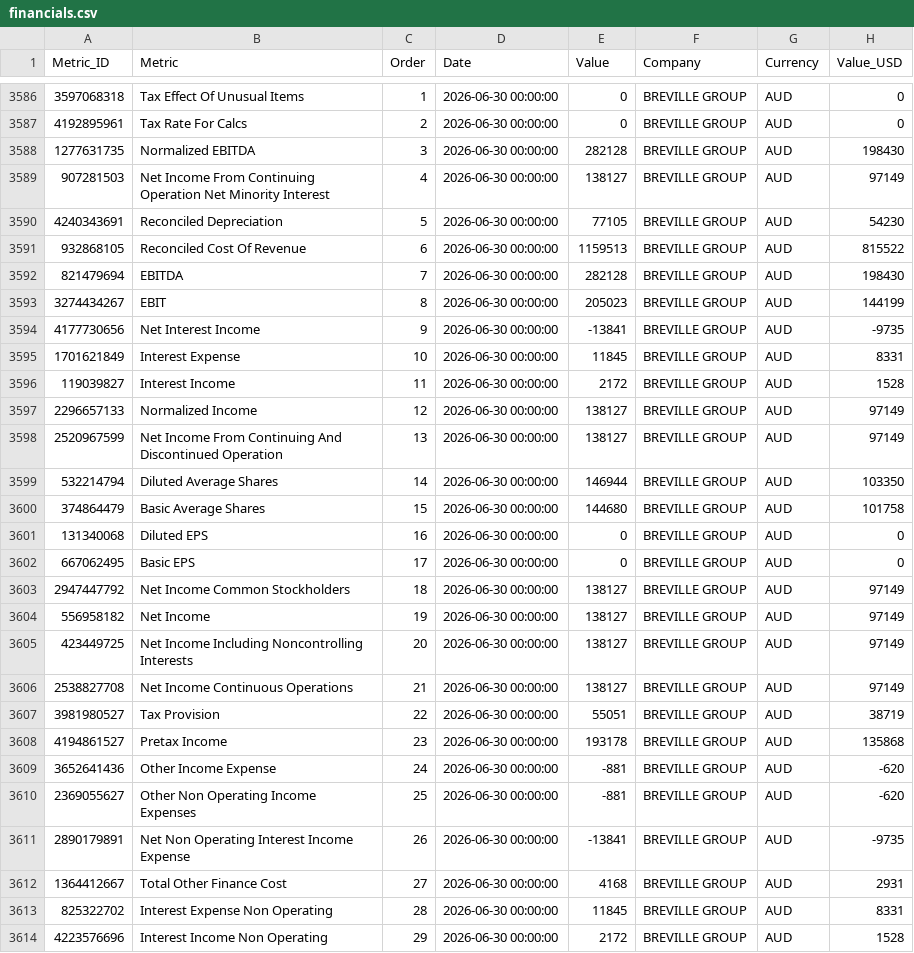
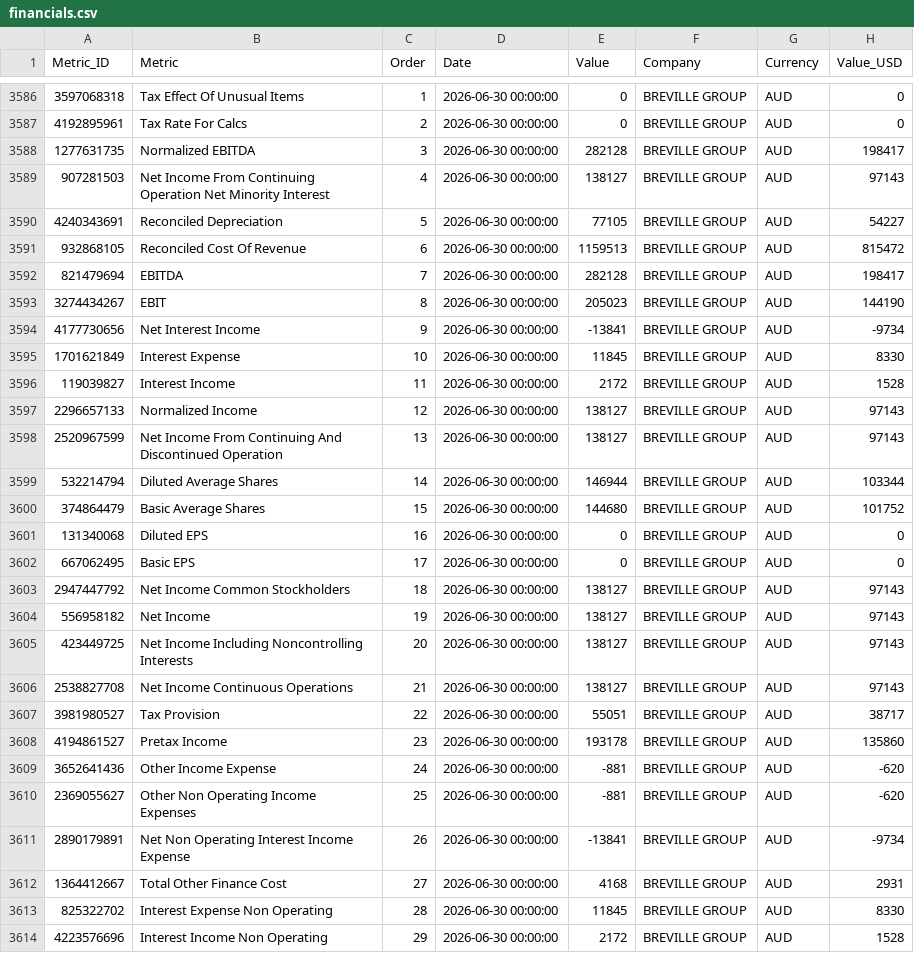
Before and after one commit to aliyigityavas/financials, a CSV file: financials.csv, drawn as a sheet; only a part is shown, gaps mark what is left out; the diff covers the shown part only.

```diff
--- a/financials.csv
+++ b/financials.csv
@@ -3587,28 +3587,28 @@ Metric_ID,Metric,Order,Date,Value,Company,Currency,Value_USD
 4192895961,Tax Rate For Calcs,2,2026-06-30 00:00:00,0,BREVILLE GROUP,AUD,0
-1277631735,Normalized EBITDA,3,2026-06-30 00:00:00,282128,BREVILLE GROUP,AUD,198430
-907281503,Net Income From Continuing Operation Net Minority Interest,4,2026-06-30 00:00:00,138127,BREVILLE GROUP,AUD,97149
-4240343691,Reconciled Depreciation,5,2026-06-30 00:00:00,77105,BREVILLE GROUP,AUD,54230
-932868105,Reconciled Cost Of Revenue,6,2026-06-30 00:00:00,1159513,BREVILLE GROUP,AUD,815522
-821479694,EBITDA,7,2026-06-30 00:00:00,282128,BREVILLE GROUP,AUD,198430
-3274434267,EBIT,8,2026-06-30 00:00:00,205023,BREVILLE GROUP,AUD,144199
-4177730656,Net Interest Income,9,2026-06-30 00:00:00,-13841,BREVILLE GROUP,AUD,-9735
-1701621849,Interest Expense,10,2026-06-30 00:00:00,11845,BREVILLE GROUP,AUD,8331
+1277631735,Normalized EBITDA,3,2026-06-30 00:00:00,282128,BREVILLE GROUP,AUD,198417
+907281503,Net Income From Continuing Operation Net Minority Interest,4,2026-06-30 00:00:00,138127,BREVILLE GROUP,AUD,97143
+4240343691,Reconciled Depreciation,5,2026-06-30 00:00:00,77105,BREVILLE GROUP,AUD,54227
+932868105,Reconciled Cost Of Revenue,6,2026-06-30 00:00:00,1159513,BREVILLE GROUP,AUD,815472
+821479694,EBITDA,7,2026-06-30 00:00:00,282128,BREVILLE GROUP,AUD,198417
+3274434267,EBIT,8,2026-06-30 00:00:00,205023,BREVILLE GROUP,AUD,144190
+4177730656,Net Interest Income,9,2026-06-30 00:00:00,-13841,BREVILLE GROUP,AUD,-9734
+1701621849,Interest Expense,10,2026-06-30 00:00:00,11845,BREVILLE GROUP,AUD,8330
 119039827,Interest Income,11,2026-06-30 00:00:00,2172,BREVILLE GROUP,AUD,1528
-2296657133,Normalized Income,12,2026-06-30 00:00:00,138127,BREVILLE GROUP,AUD,97149
-2520967599,Net Income From Continuing And Discontinued Operation,13,2026-06-30 00:00:00,138127,BREVILLE GROUP,AUD,97149
-532214794,Diluted Average Shares,14,2026-06-30 00:00:00,146944,BREVILLE GROUP,AUD,103350
-374864479,Basic Average Shares,15,2026-06-30 00:00:00,144680,BREVILLE GROUP,AUD,101758
+2296657133,Normalized Income,12,2026-06-30 00:00:00,138127,BREVILLE GROUP,AUD,97143
+2520967599,Net Income From Continuing And Discontinued Operation,13,2026-06-30 00:00:00,138127,BREVILLE GROUP,AUD,97143
+532214794,Diluted Average Shares,14,2026-06-30 00:00:00,146944,BREVILLE GROUP,AUD,103344
+374864479,Basic Average Shares,15,2026-06-30 00:00:00,144680,BREVILLE GROUP,AUD,101752
 131340068,Diluted EPS,16,2026-06-30 00:00:00,0,BREVILLE GROUP,AUD,0
 667062495,Basic EPS,17,2026-06-30 00:00:00,0,BREVILLE GROUP,AUD,0
-2947447792,Net Income Common Stockholders,18,2026-06-30 00:00:00,138127,BREVILLE GROUP,AUD,97149
-556958182,Net Income,19,2026-06-30 00:00:00,138127,BREVILLE GROUP,AUD,97149
-423449725,Net Income Including Noncontrolling Interests,20,2026-06-30 00:00:00,138127,BREVILLE GROUP,AUD,97149
-2538827708,Net Income Continuous Operations,21,2026-06-30 00:00:00,138127,BREVILLE GROUP,AUD,97149
-3981980527,Tax Provision,22,2026-06-30 00:00:00,55051,BREVILLE GROUP,AUD,38719
-4194861527,Pretax Income,23,2026-06-30 00:00:00,193178,BREVILLE GROUP,AUD,135868
+2947447792,Net Income Common Stockholders,18,2026-06-30 00:00:00,138127,BREVILLE GROUP,AUD,97143
+556958182,Net Income,19,2026-06-30 00:00:00,138127,BREVILLE GROUP,AUD,97143
+423449725,Net Income Including Noncontrolling Interests,20,2026-06-30 00:00:00,138127,BREVILLE GROUP,AUD,97143
+2538827708,Net Income Continuous Operations,21,2026-06-30 00:00:00,138127,BREVILLE GROUP,AUD,97143
+3981980527,Tax Provision,22,2026-06-30 00:00:00,55051,BREVILLE GROUP,AUD,38717
+4194861527,Pretax Income,23,2026-06-30 00:00:00,193178,BREVILLE GROUP,AUD,135860
 3652641436,Other Income Expense,24,2026-06-30 00:00:00,-881,BREVILLE GROUP,AUD,-620
 2369055627,Other Non Operating Income Expenses,25,2026-06-30 00:00:00,-881,BREVILLE GROUP,AUD,-620
-2890179891,Net Non Operating Interest Income Expense,26,2026-06-30 00:00:00,-13841,BREVILLE GROUP,AUD,-9735
+2890179891,Net Non Operating Interest Income Expense,26,2026-06-30 00:00:00,-13841,BREVILLE GROUP,AUD,-9734
 1364412667,Total Other Finance Cost,27,2026-06-30 00:00:00,4168,BREVILLE GROUP,AUD,2931
-825322702,Interest Expense Non Operating,28,2026-06-30 00:00:00,11845,BREVILLE GROUP,AUD,8331
+825322702,Interest Expense Non Operating,28,2026-06-30 00:00:00,11845,BREVILLE GROUP,AUD,8330
 4223576696,Interest Income Non Operating,29,2026-06-30 00:00:00,2172,BREVILLE GROUP,AUD,1528
```
Also changed, not shown: 155 edited cells elsewhere in this file, cash_flow.csv, statistics.csv, 2 other files.
